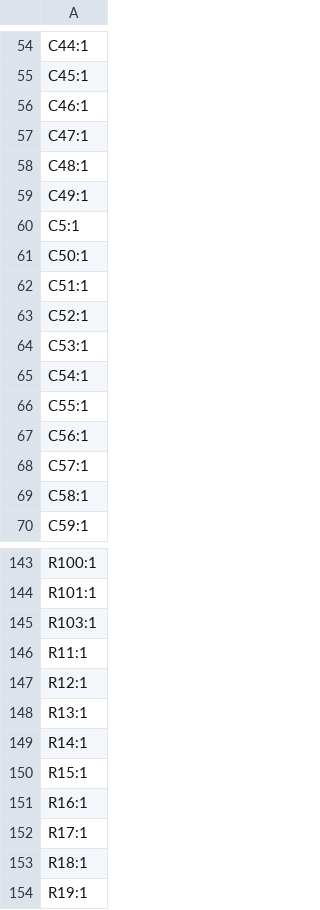
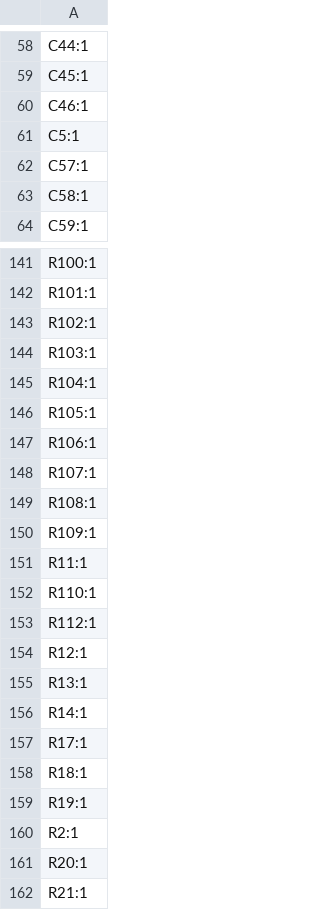
Before and after one commit to Benny-Chippers/Enchanted_Rocks, a CSV file: FPGA_DevBoard/KiCAD_Files/production/TestFabOutput_designators.csv, drawn as a sheet; only a part is shown, gaps mark what is left out; the shorter side is filled out with more unchanged rows; removed rows and columns are numbered as before the commit, all else as after; the diff covers the shown part only; the diff names each change by its address in the sheet, - before the commit and + after, or states it on an @@ line.

```diff
--- a/FPGA_DevBoard/KiCAD_Files/production/TestFabOutput_designators.csv
+++ b/FPGA_DevBoard/KiCAD_Files/production/TestFabOutput_designators.csv
-row 57: C47:1
-row 58: C48:1
-row 59: C49:1
-row 61: C50:1
-row 62: C51:1
-row 63: C52:1
-row 64: C53:1
-row 65: C54:1
-row 66: C55:1
-row 67: C56:1
+row 143: R102:1
+row 145: R104:1
+row 146: R105:1
+row 147: R106:1
+row 148: R107:1
+row 149: R108:1
+row 150: R109:1
+row 152: R110:1
+row 153: R112:1
-row 150: R15:1
-row 151: R16:1
```
Also changed, not shown: 14 added rows and 12 removed rows elsewhere in this file, FPGA_DevBoard/KiCAD_Files/production/TestFabOutput_bom.csv, FPGA_DevBoard/KiCAD_Files/production/TestFabOutput_positions.csv, 22 other files.
